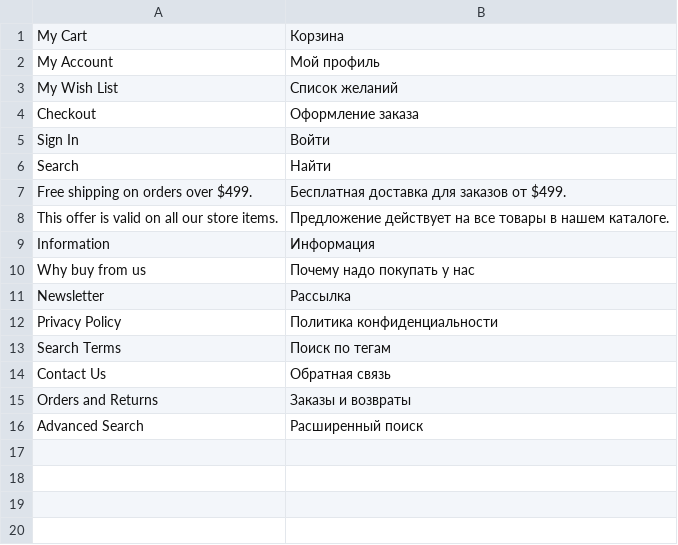
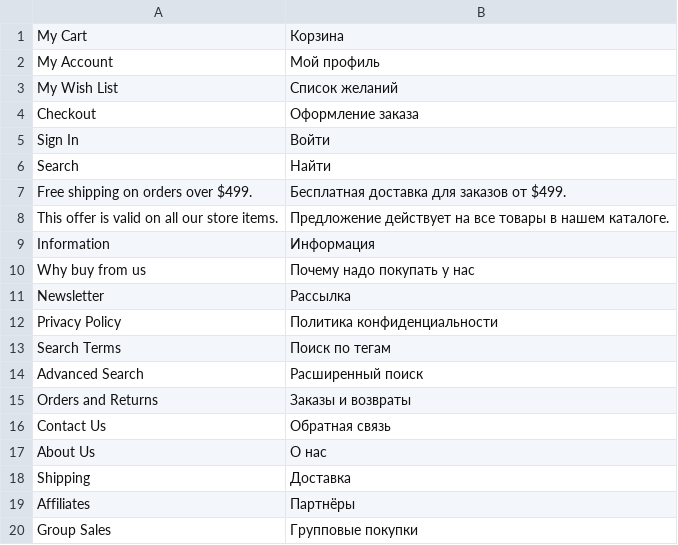
Before and after one commit to elevinskii/magento2-theme-mobile-store, a CSV file: app/design/frontend/IdealCode/MobileStore/i18n/ru_RU.csv, drawn as a sheet.

Commit message:
Footer links, second column

```diff
--- a/app/design/frontend/IdealCode/MobileStore/i18n/ru_RU.csv
+++ b/app/design/frontend/IdealCode/MobileStore/i18n/ru_RU.csv
@@ -13,4 +13,8 @@
 "Search Terms","Поиск по тегам"
+"Advanced Search","Расширенный поиск"
+"Orders and Returns","Заказы и возвраты"
 "Contact Us","Обратная связь"
-"Orders and Returns","Заказы и возвраты"
-"Advanced Search","Расширенный поиск"
+"About Us","О нас"
+"Shipping","Доставка"
+"Affiliates","Партнёры"
+"Group Sales","Групповые покупки"
```
Also changed, not shown: 1 other file.
